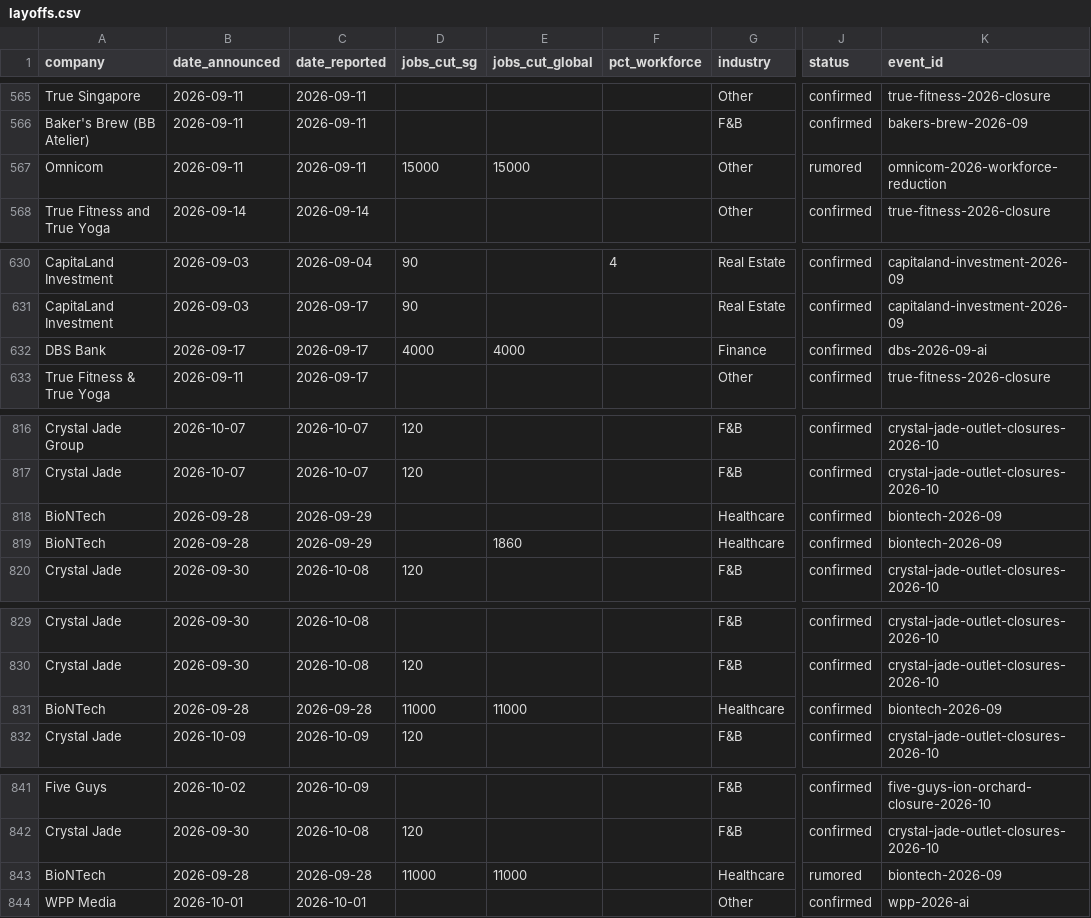
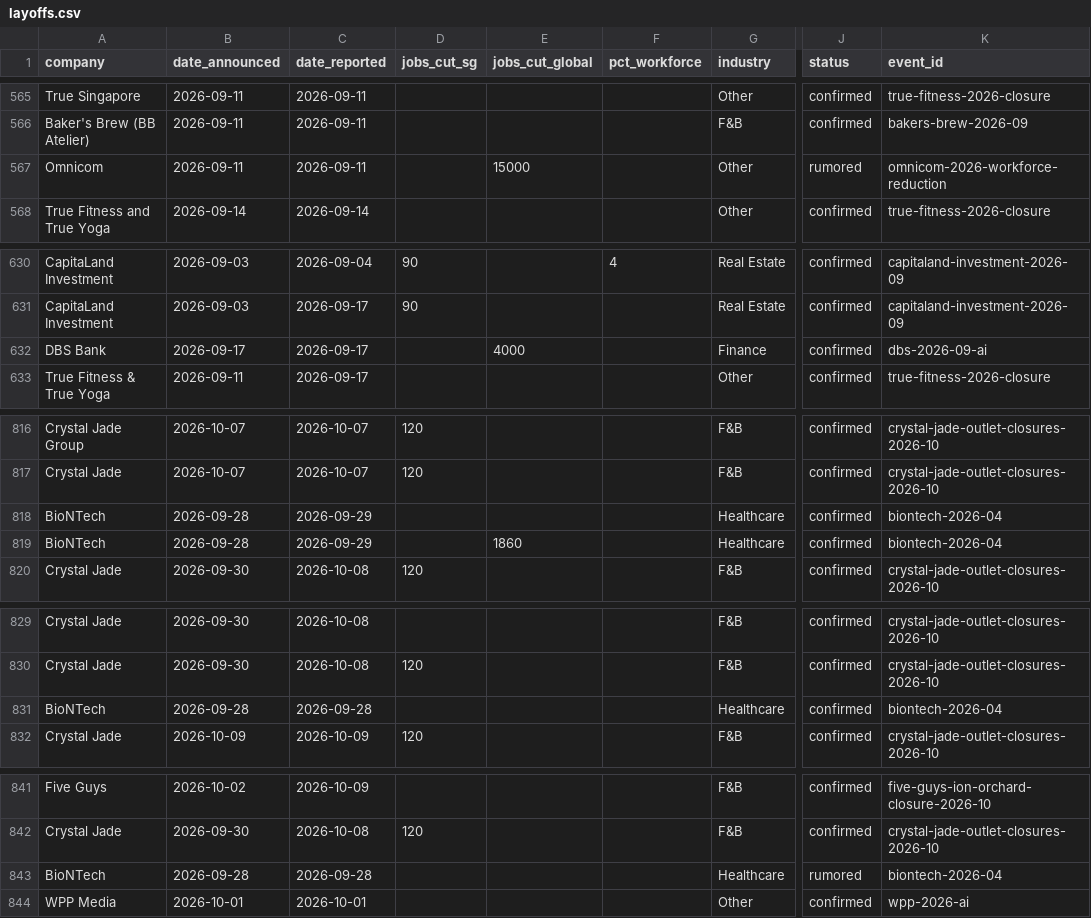
Before and after one commit to luarss/sg-layoffz, a CSV file: data/layoffs.csv, drawn as a sheet; only a part is shown, gaps mark what is left out; the diff covers the shown part only; the diff names each change by its address in the sheet, - before the commit and + after, or states it on an @@ line.

Commit message:
fix(data): stop global headcounts inflating SG jobs cut
- Clear jobs_cut_sg on Omnicom, DBS, Arcadis and BioNTech rows that held
  global figures (Sep 2026: 31,649 -> 649); drop unreliable 11,000 figure
- Merge biontech-2026-09 into biontech-2026-04 (same Singapore plant)
- Replace headline-shaped company names with real names and add a
  hard validate check for headline companies
- withEntryDefaults no longer refills jobs_cut_sg with the scraped figure
  when the model returns null
- global-figure warning also covers rumored rows in confirmed events

```diff
--- a/data/layoffs.csv
+++ b/data/layoffs.csv
-D567 (jobs_cut_sg): 15000
+D567 (jobs_cut_sg): (empty)
-D632 (jobs_cut_sg): 4000
+D632 (jobs_cut_sg): (empty)
-K818:K819 (event_id): biontech-2026-09
+K818:K819 (event_id): biontech-2026-04
-D831 (jobs_cut_sg): 11000
+D831 (jobs_cut_sg): (empty)
-E831 (jobs_cut_global): 11000
+E831 (jobs_cut_global): (empty)
-K831 (event_id): biontech-2026-09
+K831 (event_id): biontech-2026-04
-D843 (jobs_cut_sg): 11000
+D843 (jobs_cut_sg): (empty)
-E843 (jobs_cut_global): 11000
+E843 (jobs_cut_global): (empty)
-K843 (event_id): biontech-2026-09
+K843 (event_id): biontech-2026-04
```
Also changed, not shown: 15 edited cells elsewhere in this file, data/event-merges.csv, 4 other files.
